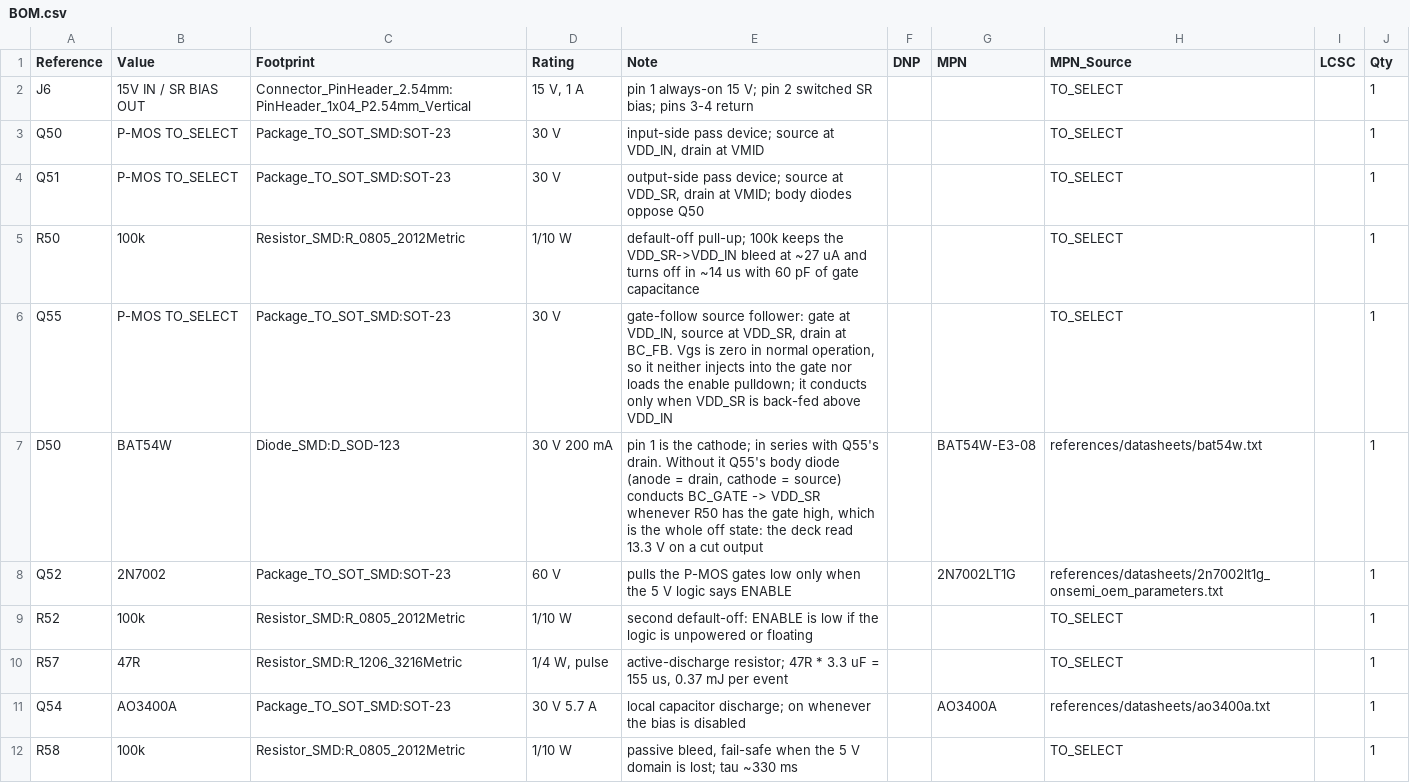
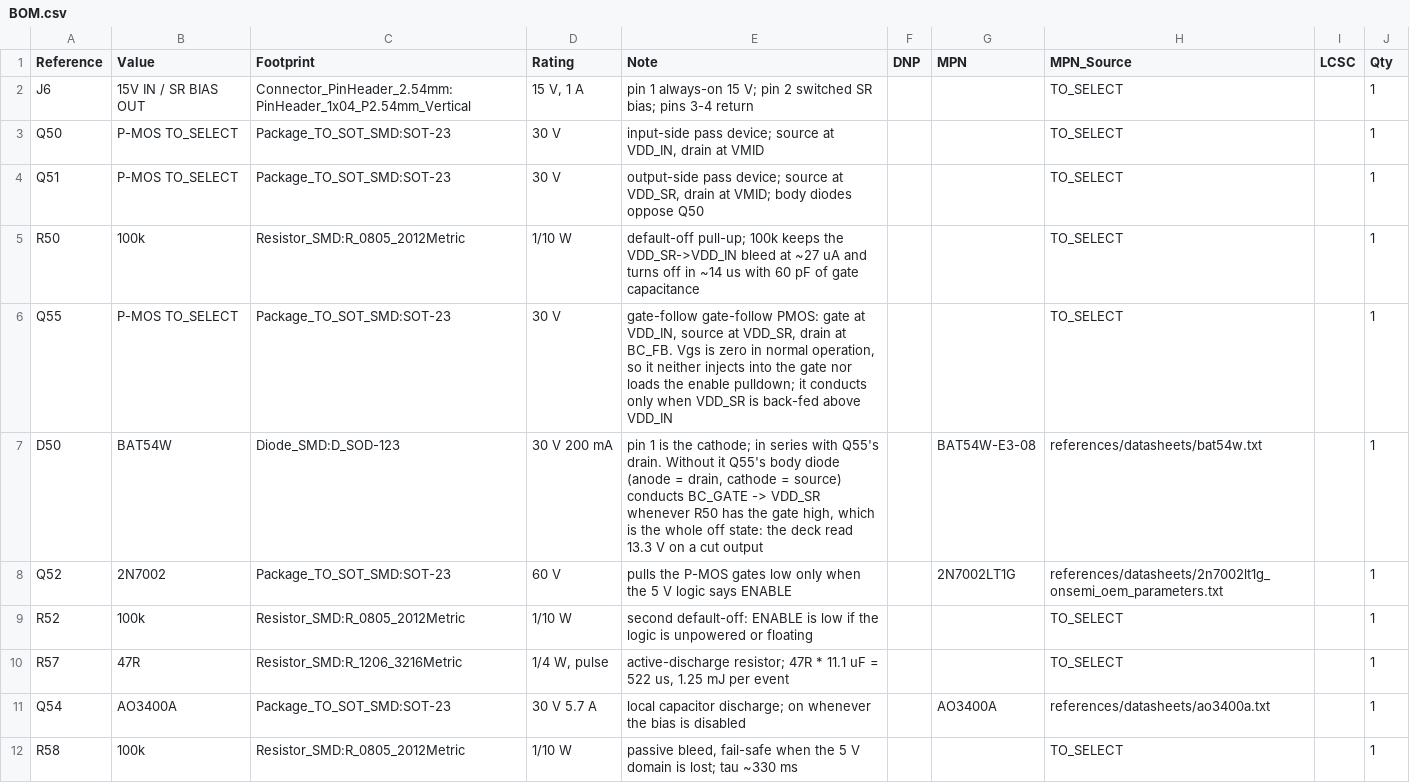
Before and after one commit to czy0126/CZY, a CSV file: pcb/bias_cut_eco/BOM.csv, drawn as a sheet; only a part is shown; the diff covers the shown part only.

```diff
--- a/pcb/bias_cut_eco/BOM.csv
+++ b/pcb/bias_cut_eco/BOM.csv
@@ -5,3 +5,3 @@ Q51,P-MOS TO_SELECT,Package_TO_SOT_SMD:SOT-23,30 V,"output-side pass device; sou
 R50,100k,Resistor_SMD:R_0805_2012Metric,1/10 W,default-off pull-up; 100k keeps the VDD_SR->VDD_IN bleed at ~27 uA and turns off in ~14 us with 60 pF of gate capacitance,,,TO_SELECT,,1
-Q55,P-MOS TO_SELECT,Package_TO_SOT_SMD:SOT-23,30 V,"gate-follow source follower: gate at VDD_IN, source at VDD_SR, drain at BC_FB. Vgs is zero in normal operation, so it neither injects into the gate nor loads the enable pulldown; it conducts only when VDD_SR is back-fed above VDD_IN",,,TO_SELECT,,1
+Q55,P-MOS TO_SELECT,Package_TO_SOT_SMD:SOT-23,30 V,"gate-follow gate-follow PMOS: gate at VDD_IN, source at VDD_SR, drain at BC_FB. Vgs is zero in normal operation, so it neither injects into the gate nor loads the enable pulldown; it conducts only when VDD_SR is back-fed above VDD_IN",,,TO_SELECT,,1
 D50,BAT54W,Diode_SMD:D_SOD-123,30 V 200 mA,"pin 1 is the cathode; in series with Q55's drain. Without it Q55's body diode (anode = drain, cathode = source) conducts BC_GATE -> VDD_SR whenever R50 has the gate high, which is the whole off state: the deck read 13.3 V on a cut output",,BAT54W-E3-08,references/datasheets/bat54w.txt,,1
@@ -9,3 +9,3 @@ Q52,2N7002,Package_TO_SOT_SMD:SOT-23,60 V,pulls the P-MOS gates low only when th
 R52,100k,Resistor_SMD:R_0805_2012Metric,1/10 W,second default-off: ENABLE is low if the logic is unpowered or floating,,,TO_SELECT,,1
-R57,47R,Resistor_SMD:R_1206_3216Metric,"1/4 W, pulse","active-discharge resistor; 47R * 3.3 uF = 155 us, 0.37 mJ per event",,,TO_SELECT,,1
+R57,47R,Resistor_SMD:R_1206_3216Metric,"1/4 W, pulse","active-discharge resistor; 47R * 11.1 uF = 522 us, 1.25 mJ per event",,,TO_SELECT,,1
 Q54,AO3400A,Package_TO_SOT_SMD:SOT-23,30 V 5.7 A,local capacitor discharge; on whenever the bias is disabled,,AO3400A,references/datasheets/ao3400a.txt,,1
```
Also changed, not shown: 8 edited cells elsewhere in this file, 12 other files.
